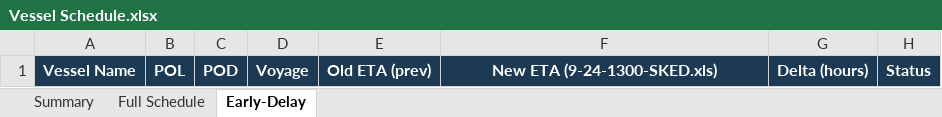
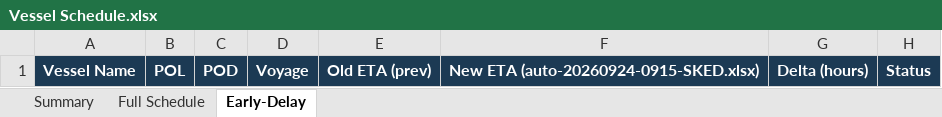
Before and after one commit to sirichai1265/heung-a-sked, an Excel workbook: Vessel Schedule.xlsx, sheet Early-Delay, drawn as a sheet; values as stored, in another font and other column widths than the file's, no borders; the diff names each change by its address in the sheet, - before the commit and + after, or states it on an @@ line.

```diff
--- a/Vessel Schedule.xlsx (sheet Early-Delay)
+++ b/Vessel Schedule.xlsx (sheet Early-Delay)
-F1: New ETA (9-24-1300-SKED.xls)
+F1: New ETA (auto-20260924-0915-SKED.xlsx)
```
Also changed, not shown: sheet Full Schedule, sheet Summary, sked_current.xlsx, 4 other files.
